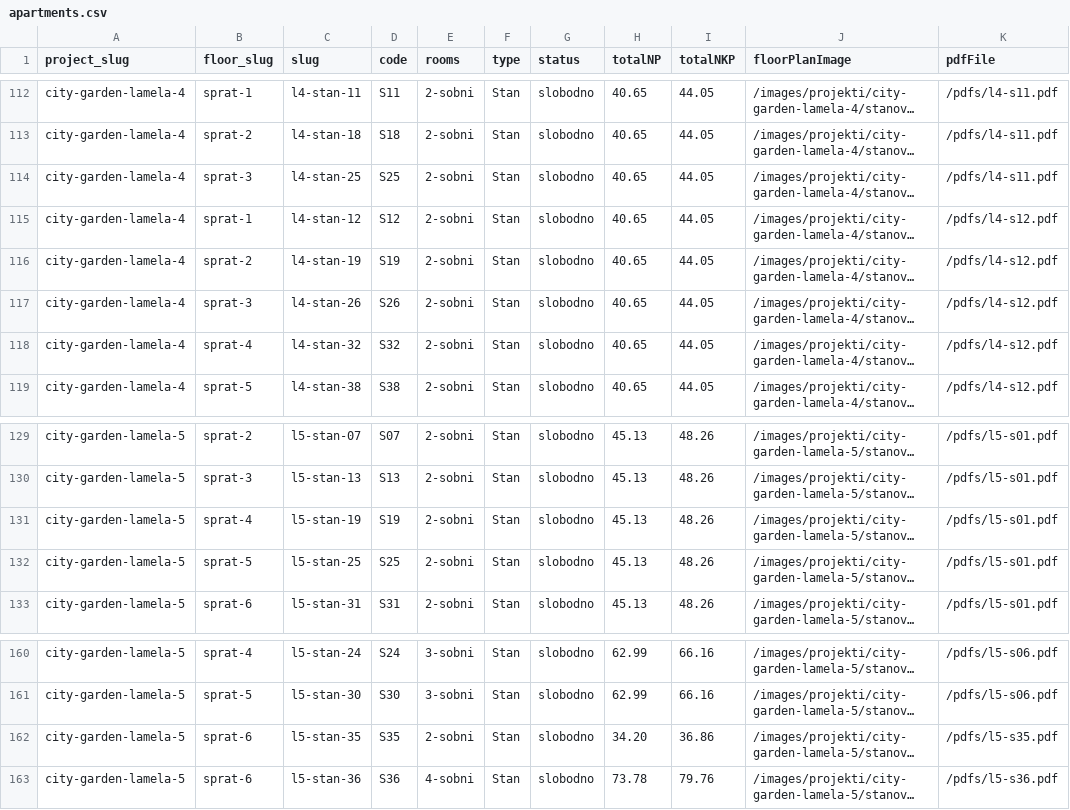
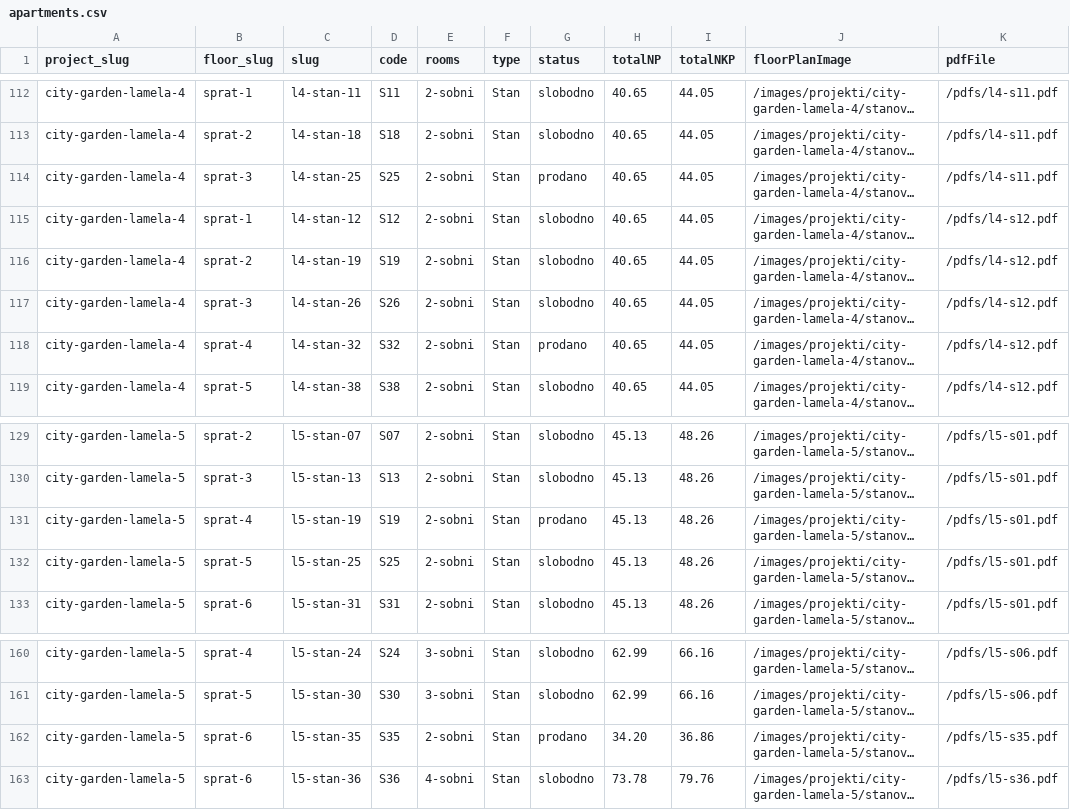
Before and after one commit to VujasinovicM/s2homeba-sajt, a CSV file: data/apartments.csv, drawn as a sheet; only a part is shown, gaps mark what is left out; long unchanged cells end in …; the diff names each change by its address in the sheet, - before the commit and + after, or states it on an @@ line.

```diff
--- a/data/apartments.csv
+++ b/data/apartments.csv
-G114 (status): slobodno
+G114 (status): prodano
-G118 (status): slobodno
+G118 (status): prodano
-G131 (status): slobodno
+G131 (status): prodano
-G162 (status): slobodno
+G162 (status): prodano
```
Also changed, not shown: data/projects.csv.
